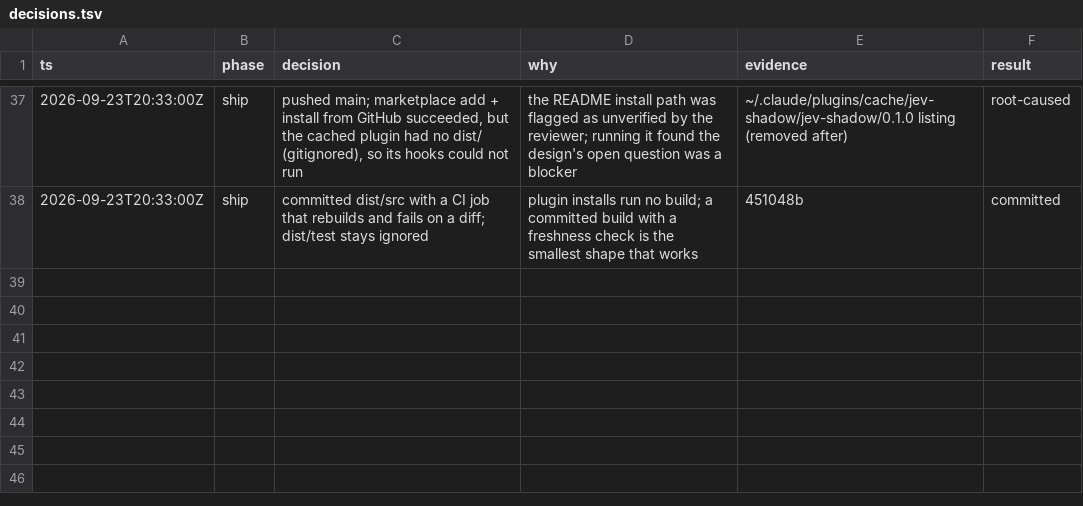
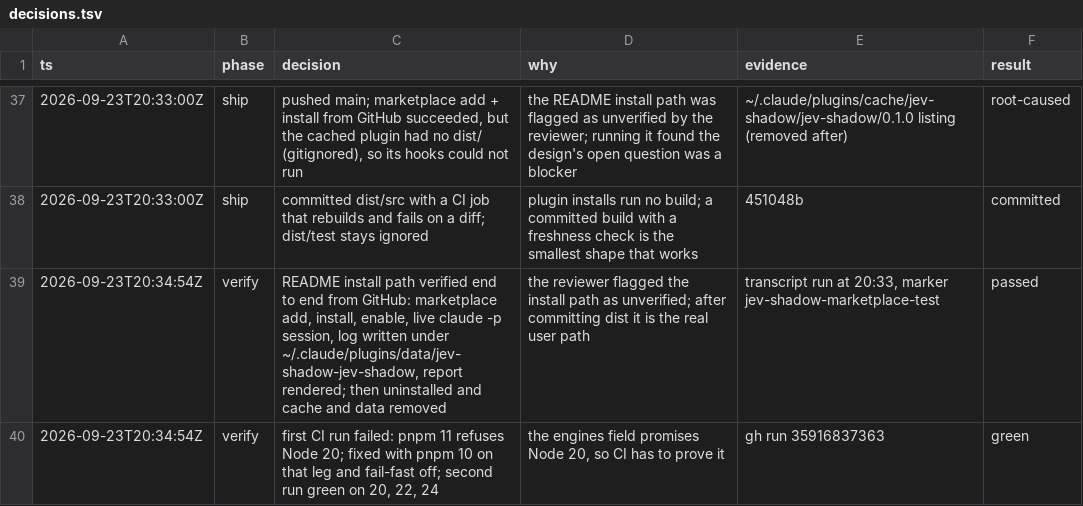
Before and after one commit to dreyfus92/jev-shadow, a TSV file: docs/research/decisions.tsv, drawn as a sheet; only a part is shown, gaps mark what is left out; the diff names each change by its address in the sheet, - before the commit and + after, or states it on an @@ line.

Commit message:
docs: decision trail through ci green

```diff
--- a/docs/research/decisions.tsv
+++ b/docs/research/decisions.tsv
+row 39: 2026-09-23T20:34:54Z | verify | README install path verified end to end from GitHub: marketplace add, install, enable, live claude -p session, log written under ~/.claude/plugins/data/jev-shadow-jev-shadow, report rendered; then uninstalled and cache and data removed | the reviewer flagged the install path as unverified; after committing dist it is the real user path | transcript run at 20:33, marker jev-shadow-marketplace-test | passed
+row 40: 2026-09-23T20:34:54Z | verify | first CI run failed: pnpm 11 refuses Node 20; fixed with pnpm 10 on that leg and fail-fast off; second run green on 20, 22, 24 | the engines field promises Node 20, so CI has to prove it | gh run 35916837363 | green
```
